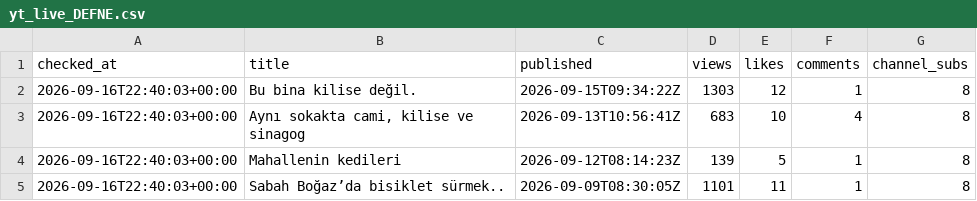
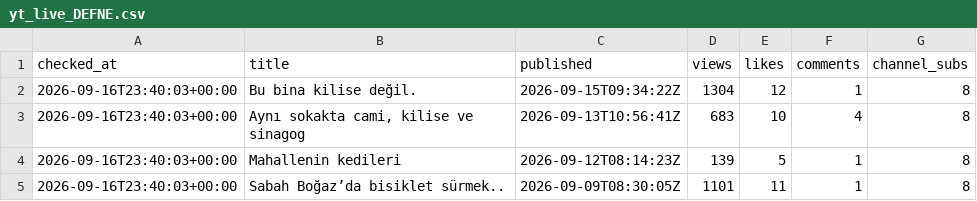
Before and after one commit to volaria/vd-insights-data, a CSV file: data/yt_live_DEFNE.csv, drawn as a sheet.

```diff
--- a/data/yt_live_DEFNE.csv
+++ b/data/yt_live_DEFNE.csv
@@ -1,5 +1,5 @@
 checked_at,title,published,views,likes,comments,channel_subs
-2026-09-16T22:40:03+00:00,Bu bina kilise değil.,2026-09-15T09:34:22Z,1303,12,1,8
-2026-09-16T22:40:03+00:00,"Aynı sokakta cami, kilise ve sinagog",2026-09-13T10:56:41Z,683,10,4,8
-2026-09-16T22:40:03+00:00,Mahallenin kedileri,2026-09-12T08:14:23Z,139,5,1,8
-2026-09-16T22:40:03+00:00,Sabah Boğaz’da bisiklet sürmek..,2026-09-09T08:30:05Z,1101,11,1,8
+2026-09-16T23:40:03+00:00,Bu bina kilise değil.,2026-09-15T09:34:22Z,1304,12,1,8
+2026-09-16T23:40:03+00:00,"Aynı sokakta cami, kilise ve sinagog",2026-09-13T10:56:41Z,683,10,4,8
+2026-09-16T23:40:03+00:00,Mahallenin kedileri,2026-09-12T08:14:23Z,139,5,1,8
+2026-09-16T23:40:03+00:00,Sabah Boğaz’da bisiklet sürmek..,2026-09-09T08:30:05Z,1101,11,1,8
```
Also changed, not shown: data/yt_live_DEFNE_log.csv.
